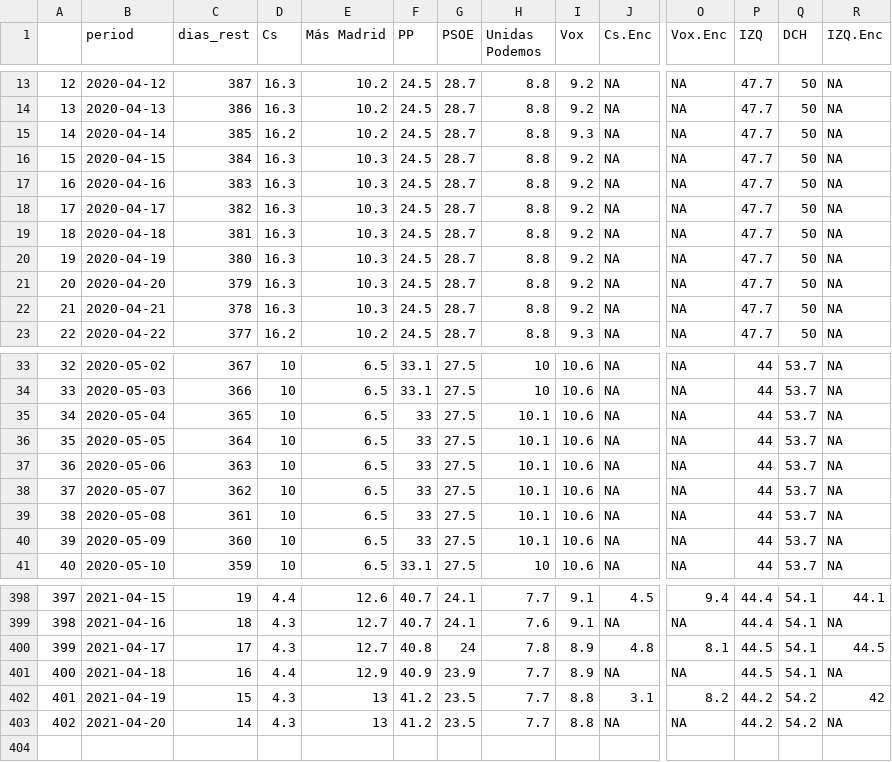
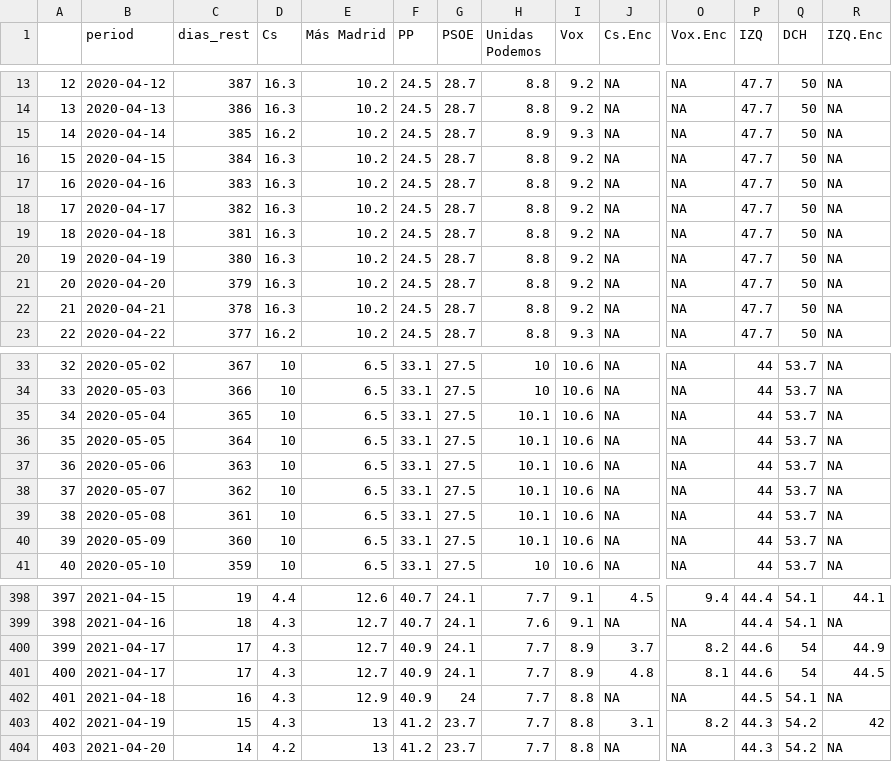
Before and after one commit to endikasatu/madrid-2021-model, a CSV file: data/pde_plus_polls.csv, drawn as a sheet; only a part is shown, gaps mark what is left out; addresses are those after the commit; rows hold the shown columns only; the diff covers the shown part only; the diff names each change by its address in the sheet, - before the commit and + after, or states it on an @@ line.

```diff
--- a/data/pde_plus_polls.csv
+++ b/data/pde_plus_polls.csv
-H15 (Unidas Podemos): 8.8
+H15 (Unidas Podemos): 8.9
-E16:E22 (Más Madrid): 10.3
+E16:E22 (Más Madrid): 10.2
-F35:F40 (PP): 33
+F35:F40 (PP): 33.1
+row 400: 399 | 2021-04-17 | 17 | 4.3 | 12.7 | 40.9 | 24.1 | 7.7 | 8.9 | 3.7 | 8.2 | 44.6 | 54 | 44.9
@@ column A renumbered from row 401 down @@
-F401 (PP): 40.8
+F401 (PP): 40.9
-G401 (PSOE): 24
+G401 (PSOE): 24.1
-H401 (Unidas Podemos): 7.8
+H401 (Unidas Podemos): 7.7
-P401 (IZQ): 44.5
+P401 (IZQ): 44.6
-Q401 (DCH): 54.1
+Q401 (DCH): 54
-D402 (Cs): 4.4
+D402 (Cs): 4.3
-G402 (PSOE): 23.9
+G402 (PSOE): 24
-I402 (Vox): 8.9
+I402 (Vox): 8.8
-G403:G404 (PSOE): 23.5
+G403:G404 (PSOE): 23.7
-P403:P404 (IZQ): 44.2
+P403:P404 (IZQ): 44.3
-D404 (Cs): 4.3
+D404 (Cs): 4.2
```
Also changed, not shown: 42 edited cells elsewhere in this file, data/polls.csv.
